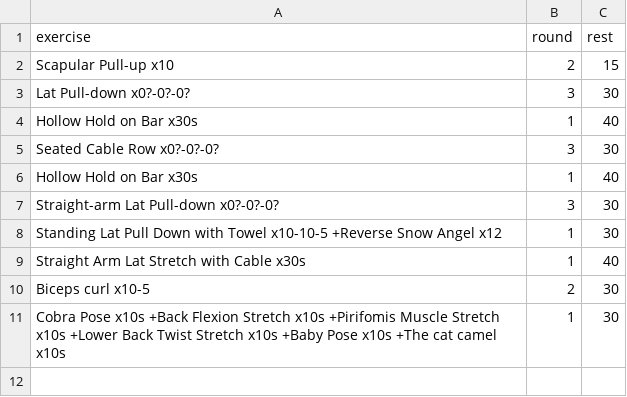
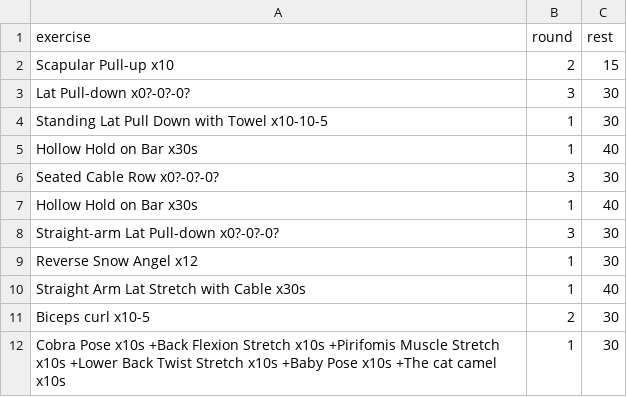
Before and after one commit to taducanh1605/training, a CSV file: Training Program/FullBodyPers/a Minh/DC Pull Day a Minh.csv, drawn as a sheet.

```diff
--- a/Training Program/FullBodyPers/a Minh/DC Pull Day a Minh.csv
+++ b/Training Program/FullBodyPers/a Minh/DC Pull Day a Minh.csv
@@ -3,2 +3,3 @@ Scapular Pull-up x10,2,15
 Lat Pull-down x0?-0?-0?,3,30
+Standing Lat Pull Down with Towel x10-10-5,1,30
 Hollow Hold on Bar x30s,1,40
@@ -7,3 +8,3 @@ Hollow Hold on Bar x30s,1,40
 Straight-arm Lat Pull-down x0?-0?-0?,3,30
-Standing Lat Pull Down with Towel x10-10-5 +Reverse Snow Angel x12,1,30
+Reverse Snow Angel x12,1,30
 Straight Arm Lat Stretch with Cable x30s,1,40
```
Also changed, not shown: Training Program/FullBodyPers/DC Training/DC Pull Day.csv, 1 other file.
